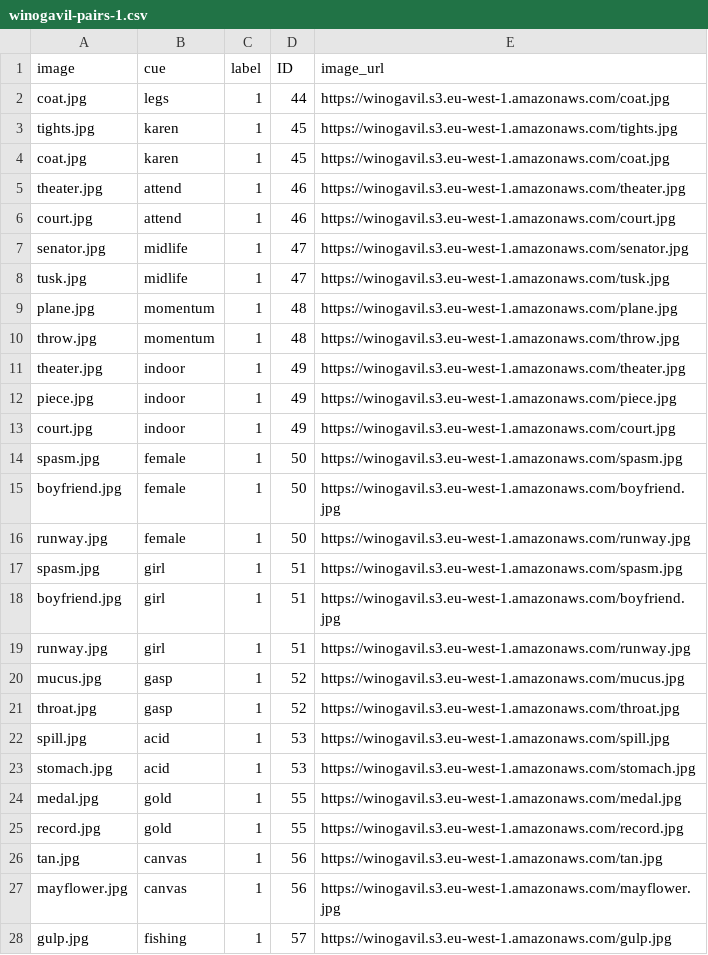
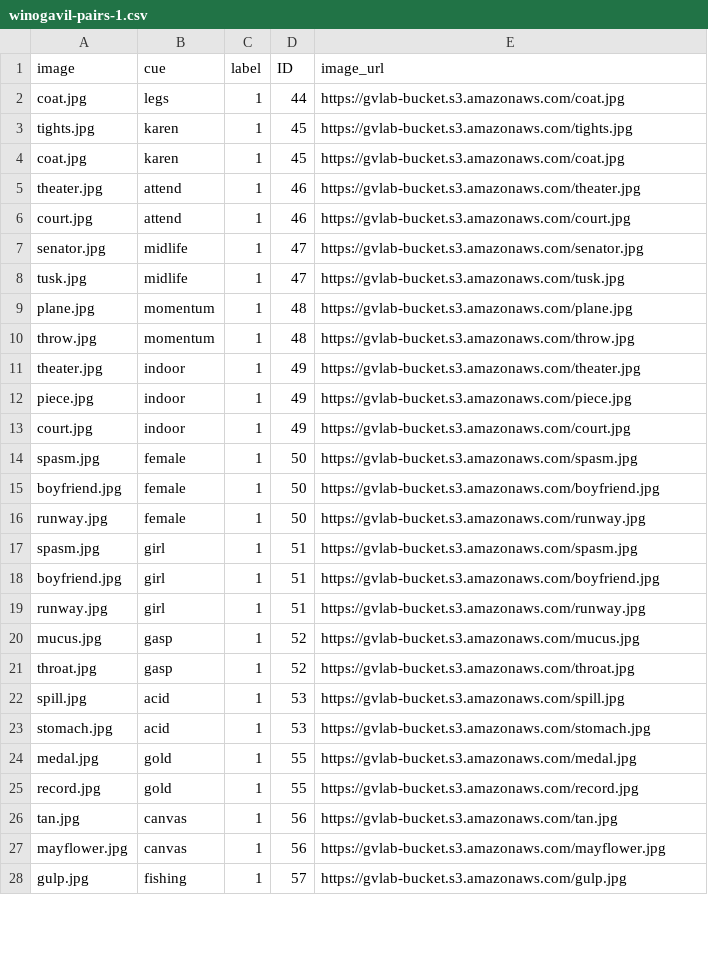
Before and after one commit to yonatanbitton/GVLAB-MTURK, a CSV file: association_category_type/winogavil-pairs-1.csv, drawn as a sheet; only a part is shown; the diff covers the shown part only.

```diff
--- a/association_category_type/winogavil-pairs-1.csv
+++ b/association_category_type/winogavil-pairs-1.csv
@@ -1,28 +1,28 @@
 image,cue,label,ID,image_url
-coat.jpg,legs,1,44,https://winogavil.s3.eu-west-1.amazonaws.com/coat.jpg
-tights.jpg,karen,1,45,https://winogavil.s3.eu-west-1.amazonaws.com/tights.jpg
-coat.jpg,karen,1,45,https://winogavil.s3.eu-west-1.amazonaws.com/coat.jpg
-theater.jpg,attend,1,46,https://winogavil.s3.eu-west-1.amazonaws.com/theater.jpg
-court.jpg,attend,1,46,https://winogavil.s3.eu-west-1.amazonaws.com/court.jpg
-senator.jpg,midlife,1,47,https://winogavil.s3.eu-west-1.amazonaws.com/senator.jpg
-tusk.jpg,midlife,1,47,https://winogavil.s3.eu-west-1.amazonaws.com/tusk.jpg
-plane.jpg,momentum,1,48,https://winogavil.s3.eu-west-1.amazonaws.com/plane.jpg
-throw.jpg,momentum,1,48,https://winogavil.s3.eu-west-1.amazonaws.com/throw.jpg
-theater.jpg,indoor,1,49,https://winogavil.s3.eu-west-1.amazonaws.com/theater.jpg
-piece.jpg,indoor,1,49,https://winogavil.s3.eu-west-1.amazonaws.com/piece.jpg
-court.jpg,indoor,1,49,https://winogavil.s3.eu-west-1.amazonaws.com/court.jpg
-spasm.jpg,female,1,50,https://winogavil.s3.eu-west-1.amazonaws.com/spasm.jpg
-boyfriend.jpg,female,1,50,https://winogavil.s3.eu-west-1.amazonaws.com/boyfriend.jpg
-runway.jpg,female,1,50,https://winogavil.s3.eu-west-1.amazonaws.com/runway.jpg
-spasm.jpg,girl,1,51,https://winogavil.s3.eu-west-1.amazonaws.com/spasm.jpg
-boyfriend.jpg,girl,1,51,https://winogavil.s3.eu-west-1.amazonaws.com/boyfriend.jpg
-runway.jpg,girl,1,51,https://winogavil.s3.eu-west-1.amazonaws.com/runway.jpg
-mucus.jpg,gasp,1,52,https://winogavil.s3.eu-west-1.amazonaws.com/mucus.jpg
-throat.jpg,gasp,1,52,https://winogavil.s3.eu-west-1.amazonaws.com/throat.jpg
-spill.jpg,acid,1,53,https://winogavil.s3.eu-west-1.amazonaws.com/spill.jpg
-stomach.jpg,acid,1,53,https://winogavil.s3.eu-west-1.amazonaws.com/stomach.jpg
-medal.jpg,gold,1,55,https://winogavil.s3.eu-west-1.amazonaws.com/medal.jpg
-record.jpg,gold,1,55,https://winogavil.s3.eu-west-1.amazonaws.com/record.jpg
-tan.jpg,canvas,1,56,https://winogavil.s3.eu-west-1.amazonaws.com/tan.jpg
-mayflower.jpg,canvas,1,56,https://winogavil.s3.eu-west-1.amazonaws.com/mayflower.jpg
-gulp.jpg,fishing,1,57,https://winogavil.s3.eu-west-1.amazonaws.com/gulp.jpg
+coat.jpg,legs,1,44,https://gvlab-bucket.s3.amazonaws.com/coat.jpg
+tights.jpg,karen,1,45,https://gvlab-bucket.s3.amazonaws.com/tights.jpg
+coat.jpg,karen,1,45,https://gvlab-bucket.s3.amazonaws.com/coat.jpg
+theater.jpg,attend,1,46,https://gvlab-bucket.s3.amazonaws.com/theater.jpg
+court.jpg,attend,1,46,https://gvlab-bucket.s3.amazonaws.com/court.jpg
+senator.jpg,midlife,1,47,https://gvlab-bucket.s3.amazonaws.com/senator.jpg
+tusk.jpg,midlife,1,47,https://gvlab-bucket.s3.amazonaws.com/tusk.jpg
+plane.jpg,momentum,1,48,https://gvlab-bucket.s3.amazonaws.com/plane.jpg
+throw.jpg,momentum,1,48,https://gvlab-bucket.s3.amazonaws.com/throw.jpg
+theater.jpg,indoor,1,49,https://gvlab-bucket.s3.amazonaws.com/theater.jpg
+piece.jpg,indoor,1,49,https://gvlab-bucket.s3.amazonaws.com/piece.jpg
+court.jpg,indoor,1,49,https://gvlab-bucket.s3.amazonaws.com/court.jpg
+spasm.jpg,female,1,50,https://gvlab-bucket.s3.amazonaws.com/spasm.jpg
+boyfriend.jpg,female,1,50,https://gvlab-bucket.s3.amazonaws.com/boyfriend.jpg
+runway.jpg,female,1,50,https://gvlab-bucket.s3.amazonaws.com/runway.jpg
+spasm.jpg,girl,1,51,https://gvlab-bucket.s3.amazonaws.com/spasm.jpg
+boyfriend.jpg,girl,1,51,https://gvlab-bucket.s3.amazonaws.com/boyfriend.jpg
+runway.jpg,girl,1,51,https://gvlab-bucket.s3.amazonaws.com/runway.jpg
+mucus.jpg,gasp,1,52,https://gvlab-bucket.s3.amazonaws.com/mucus.jpg
+throat.jpg,gasp,1,52,https://gvlab-bucket.s3.amazonaws.com/throat.jpg
+spill.jpg,acid,1,53,https://gvlab-bucket.s3.amazonaws.com/spill.jpg
+stomach.jpg,acid,1,53,https://gvlab-bucket.s3.amazonaws.com/stomach.jpg
+medal.jpg,gold,1,55,https://gvlab-bucket.s3.amazonaws.com/medal.jpg
+record.jpg,gold,1,55,https://gvlab-bucket.s3.amazonaws.com/record.jpg
+tan.jpg,canvas,1,56,https://gvlab-bucket.s3.amazonaws.com/tan.jpg
+mayflower.jpg,canvas,1,56,https://gvlab-bucket.s3.amazonaws.com/mayflower.jpg
+gulp.jpg,fishing,1,57,https://gvlab-bucket.s3.amazonaws.com/gulp.jpg
```
Also changed, not shown: 73 edited cells elsewhere in this file, association_category_type/winogavil-pairs-0.csv, association_category_type/winogavil-pairs-2.csv, 6 other files.
